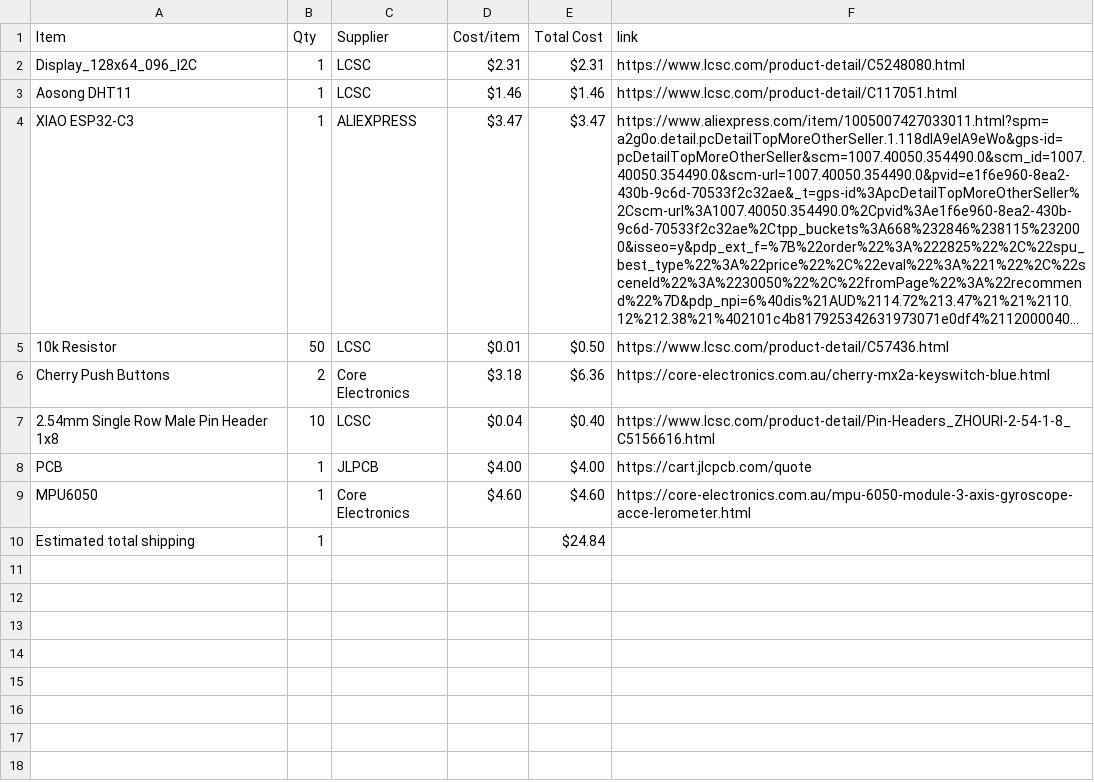
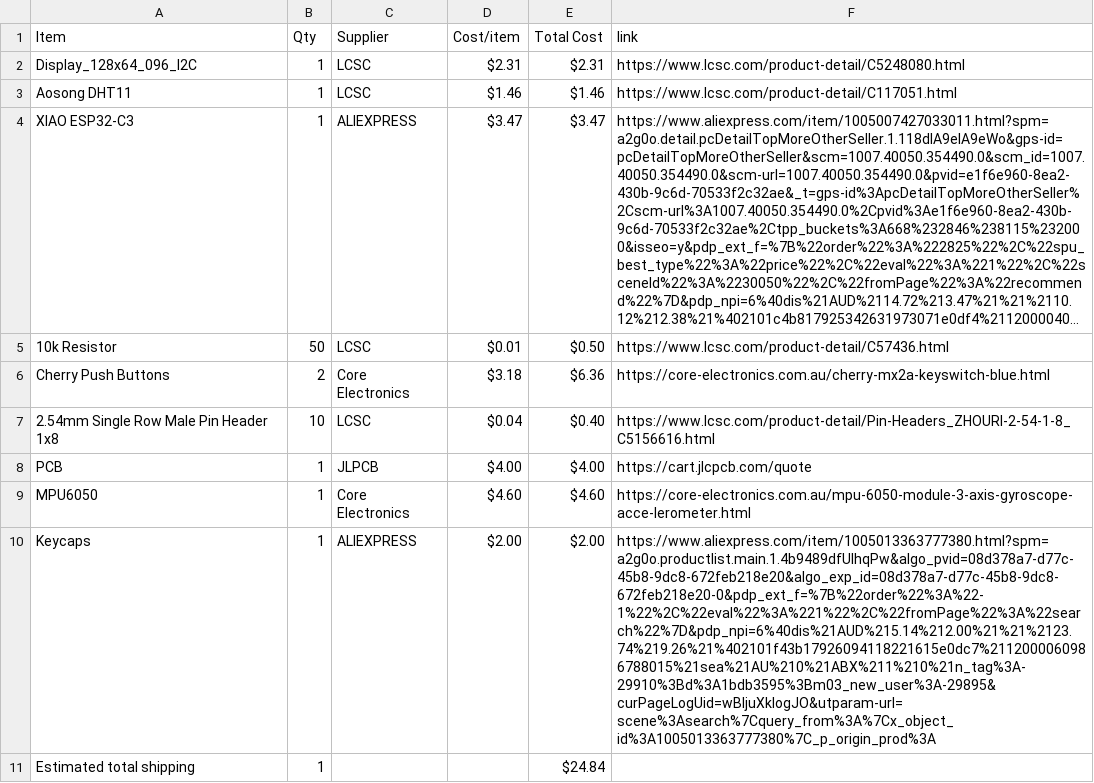
Before and after one commit to NCGameMaking/StarBoyTomagachi, a CSV file: BOM.csv, drawn as a sheet; long unchanged cells end in …; the diff names each change by its address in the sheet, - before the commit and + after, or states it on an @@ line.

Commit message:
Sync Starbie from Half Life

```diff
--- a/BOM.csv
+++ b/BOM.csv
+row 10: Keycaps | 1 | ALIEXPRESS | $2.00 | $2.00 | https://www.aliexpress.com/item/1005013363777380.html?spm=a2g0o.productlist.main.1.4b9489dfUlhqPw&algo_pvid=08d378a7-d77c-45b8-9dc8-672feb218e20&algo_exp_id=08d378a7-d77c-45b8-9dc8-672feb218e20-0&pdp_ext_f=%7B%22order%22%3A%22-1%22%2C%22eval%22%3A%221%22%2C%22fromPage%22%3A%22search%22%7D&pdp_npi=6%40dis%21AUD%215.14%212.00%21%21%2123.74%219.26%21%402101f43b17926094118221615e0dc7%2112000060986788015%21sea%21AU%210%21ABX%211%210%21n_tag%3A-29910%3Bd%3A1bdb3595%3Bm03_new_user%3A-29895&curPageLogUid=wBIjuXklogJO&utparam-url=scene%3Asearch%7Cquery_from%3A%7Cx_object_id%3A1005013363777380%7C_p_origin_prod%3A
```
